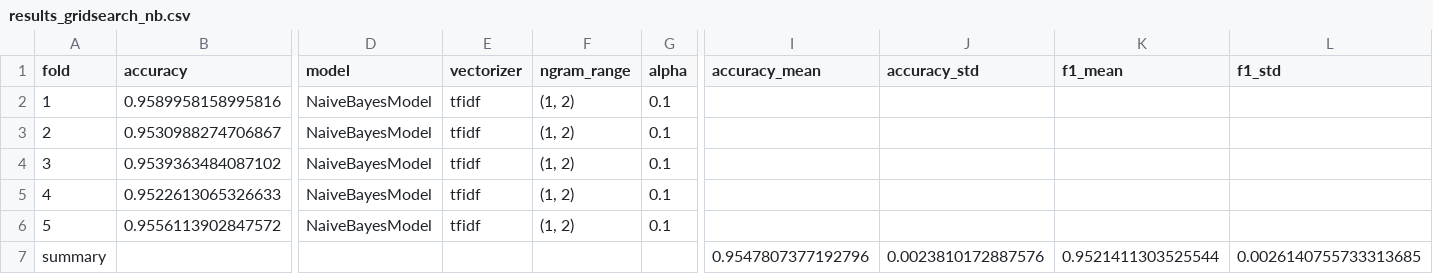
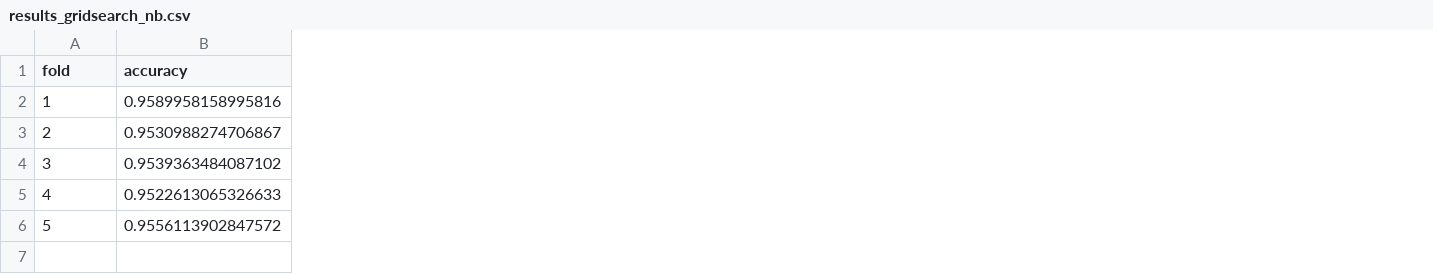
Before and after one commit to phuong224/ML-Assignment, a CSV file: training_results/results_gridsearch_nb.csv, drawn as a sheet; only a part is shown, gaps mark what is left out; removed rows and columns are numbered as before the commit, all else as after; rows hold the shown columns only; the diff covers the shown part only; the diff names each change by its address in the sheet, - before the commit and + after, or states it on an @@ line.

```diff
--- a/training_results/results_gridsearch_nb.csv
+++ b/training_results/results_gridsearch_nb.csv
-column D (model), rows 2-6: all NaiveBayesModel
-column E (vectorizer), rows 2-6: all tfidf
-column F (ngram_range), rows 2-6: all (1, 2)
-column G (alpha), rows 2-6: all 0.1
-column I (accuracy_mean), empty
-column J (accuracy_std), empty
-column K (f1_mean), empty
-column L (f1_std), empty
-row 7: summary |  |  |  |  |  | 0.9547807377192796 | 0.0023810172887576 | 0.9521411303525544 | 0.0026140755733313685
```
Also changed, not shown: 3 added columns and 1 removed column elsewhere in this file, training_results/results_balanced_prior.csv, training_results/results_baseline_count.csv, 4 other files.
